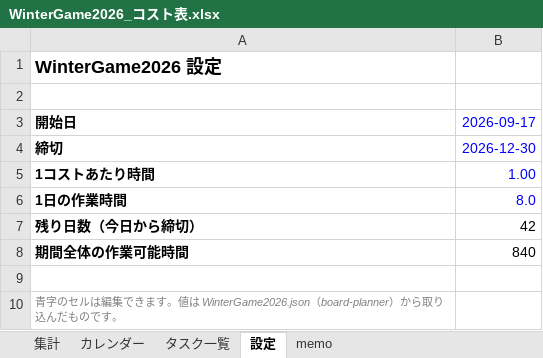
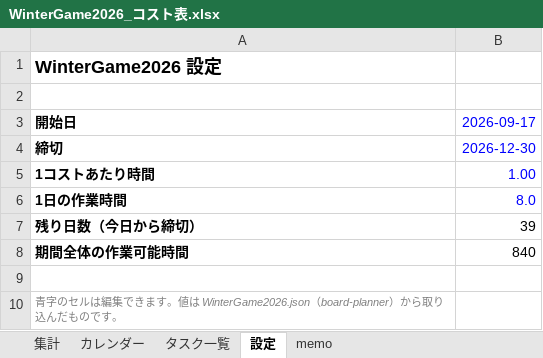
Before and after one commit to kudousyota/WinterGame2026, an Excel workbook: WinterGame2026_コスト表.xlsx, sheet 設定, drawn as a sheet; values as stored, in another font and other column widths than the file's, no borders; the diff names each change by its address in the sheet, - before the commit and + after, or states it on an @@ line.

```diff
--- a/WinterGame2026_コスト表.xlsx (sheet 設定)
+++ b/WinterGame2026_コスト表.xlsx (sheet 設定)
-B7: 42
+B7: 39
```
Also changed, not shown: sheet タスク一覧, sheet 集計, 6 other files.
